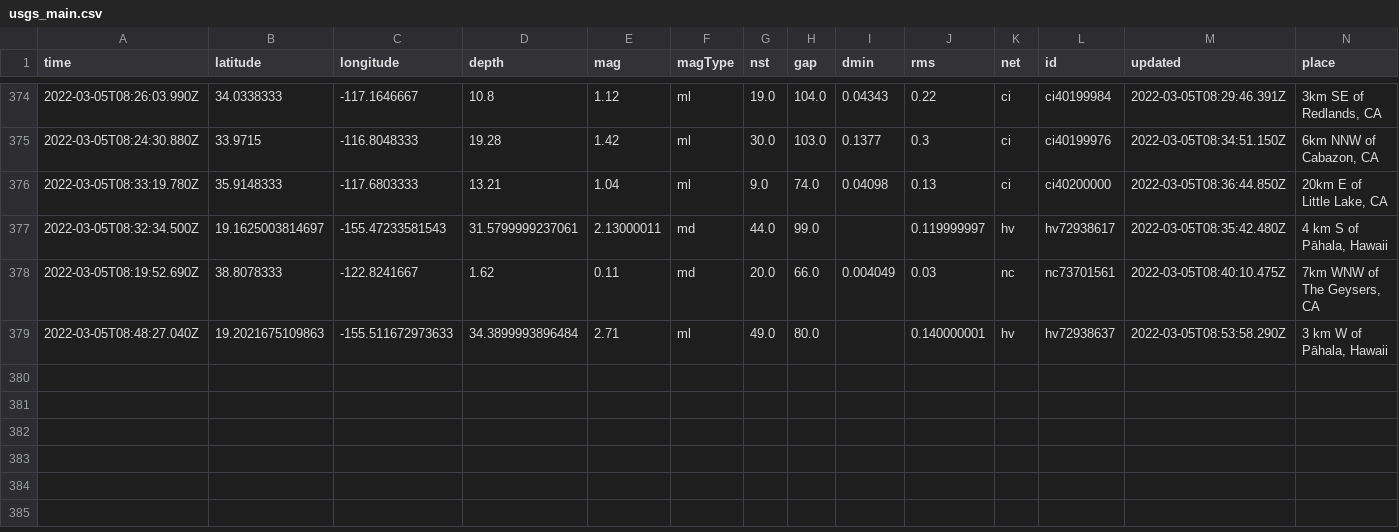
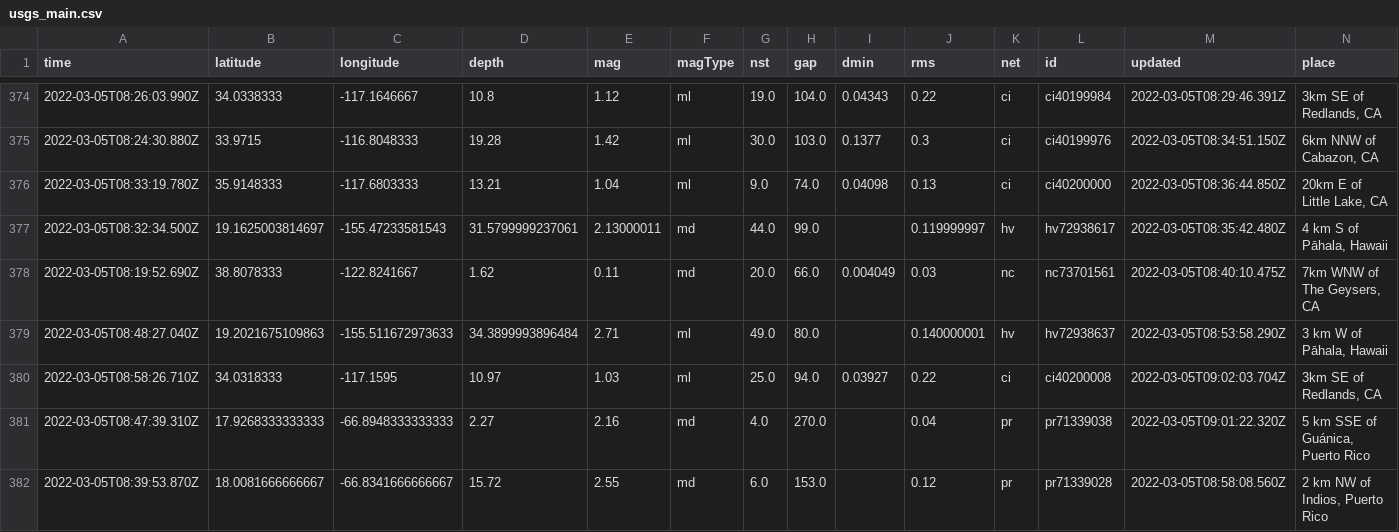
Before and after one commit to clayton-aldern/nicar-ghactions, a CSV file: usgs_main.csv, drawn as a sheet; only a part is shown, gaps mark what is left out; rows hold the shown columns only; the diff names each change by its address in the sheet, - before the commit and + after, or states it on an @@ line.

```diff
--- a/usgs_main.csv
+++ b/usgs_main.csv
+row 380: 2022-03-05T08:58:26.710Z | 34.0318333 | -117.1595 | 10.97 | 1.03 | ml | 25.0 | 94.0 | 0.03927 | 0.22 | ci | ci40200008 | 2022-03-05T09:02:03.704Z | 3km SE of Redlands, CA
+row 381: 2022-03-05T08:47:39.310Z | 17.9268333333333 | -66.8948333333333 | 2.27 | 2.16 | md | 4.0 | 270.0 |  | 0.04 | pr | pr71339038 | 2022-03-05T09:01:22.320Z | 5 km SSE of Guánica, Puerto Rico
+row 382: 2022-03-05T08:39:53.870Z | 18.0081666666667 | -66.8341666666667 | 15.72 | 2.55 | md | 6.0 | 153.0 |  | 0.12 | pr | pr71339028 | 2022-03-05T08:58:08.560Z | 2 km NW of Indios, Puerto Rico
```
